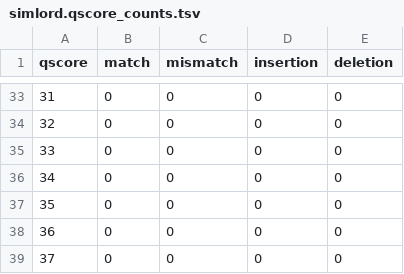
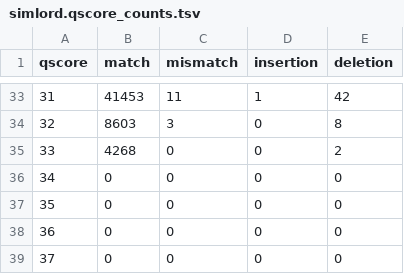
Before and after one commit to mtaouk/ONT-Read-Simulator-Benchmarking, a TSV file: results/simlord.qscore_counts.tsv, drawn as a sheet; only a part is shown, gaps mark what is left out; the diff covers the shown part only.

```diff
--- a/results/simlord.qscore_counts.tsv
+++ b/results/simlord.qscore_counts.tsv
@@ -33,4 +33,4 @@ qscore	match	mismatch	insertion	deletion
-31	0	0	0	0
-32	0	0	0	0
-33	0	0	0	0
+31	41453	11	1	42
+32	8603	3	0	8
+33	4268	0	0	2
 34	0	0	0	0
```
Also changed, not shown: 96 edited cells elsewhere in this file, 5 other files.
